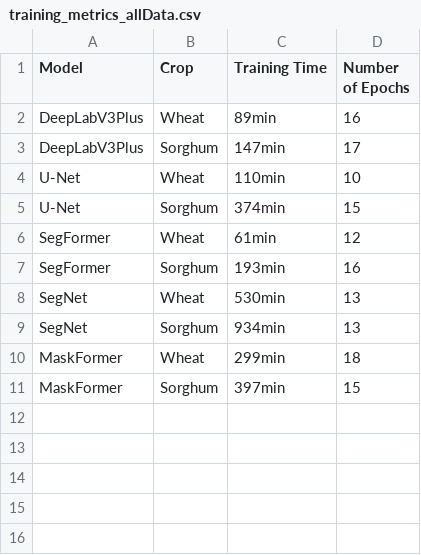
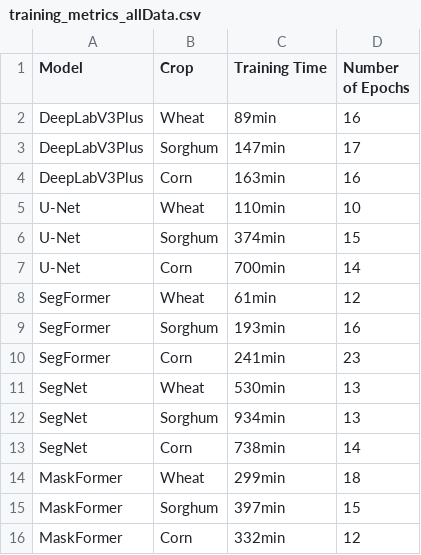
Before and after one commit to Ciampitti-Lab/SegmentationStudy, a CSV file: results/training_metrics_allData.csv, drawn as a sheet; the diff names each change by its address in the sheet, - before the commit and + after, or states it on an @@ line.

```diff
--- a/results/training_metrics_allData.csv
+++ b/results/training_metrics_allData.csv
+row 4: DeepLabV3Plus | Corn | 163min | 16
+row 7: U-Net | Corn | 700min | 14
+row 10: SegFormer | Corn | 241min | 23
+row 13: SegNet | Corn | 738min | 14
+row 16: MaskFormer | Corn | 332min | 12
```
Also changed, not shown: results/summary_statistics_by_crop_model_all.csv, 5 other files.
